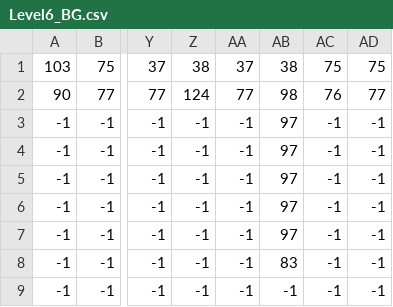
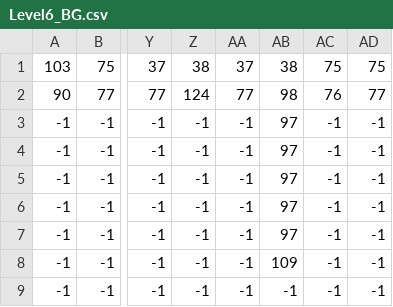
Before and after one commit to Press-Play-On-Tape/PrinceOfArabia, a CSV file: levels/Level6_BG.csv, drawn as a sheet; only a part is shown, gaps mark what is left out; the diff names each change by its address in the sheet, - before the commit and + after, or states it on an @@ line.

```diff
--- a/levels/Level6_BG.csv
+++ b/levels/Level6_BG.csv
-AB8: 83
+AB8: 109
```
Also changed, not shown: levels/Level2_BG.csv, levels/Level4_BG.csv, 15 other files.
